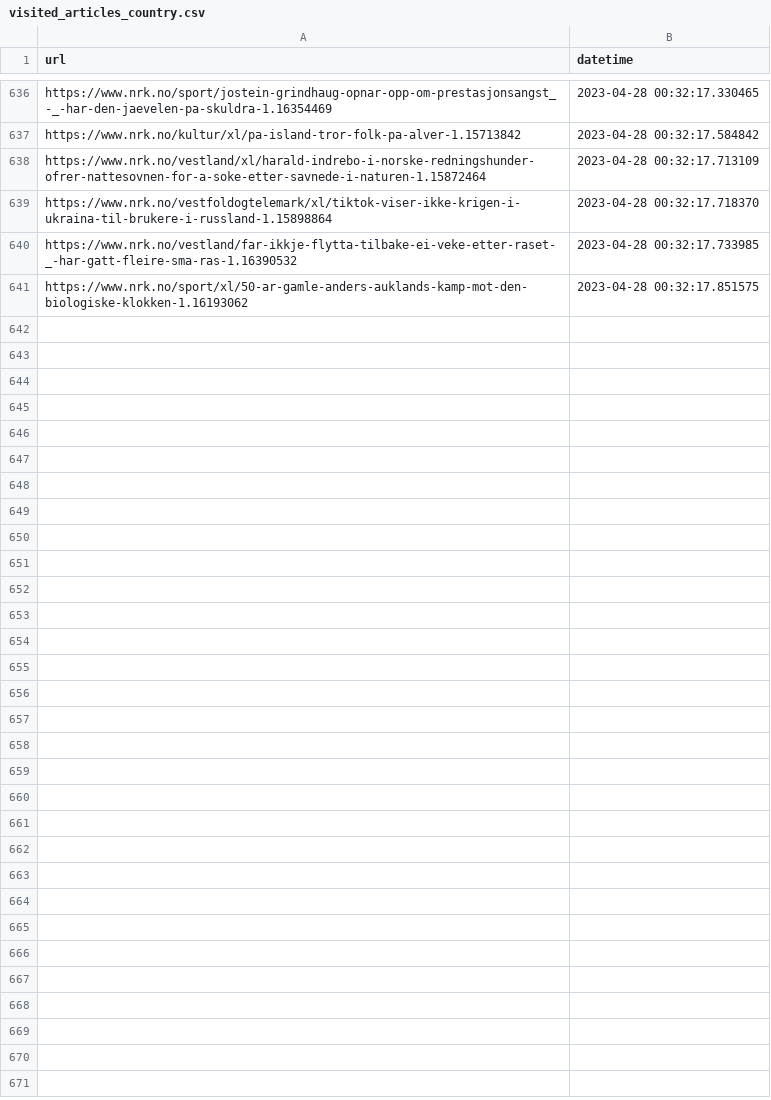
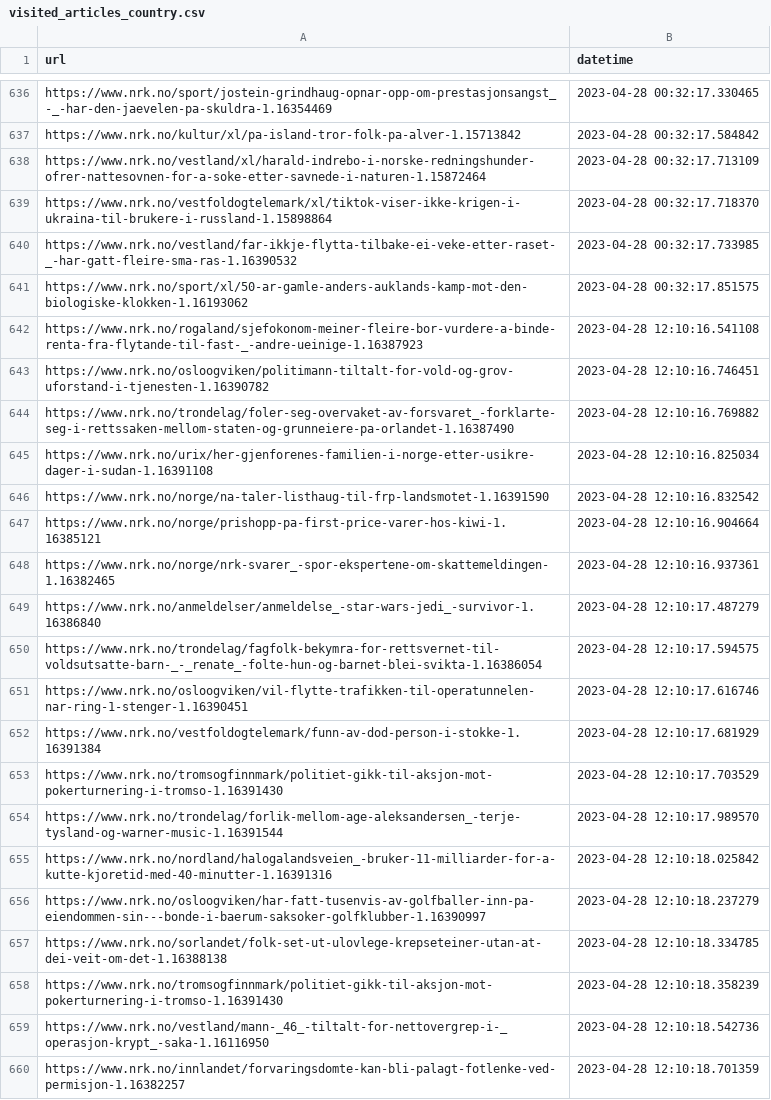
Before and after one commit to EllingOftedal/GIS-Blog, a CSV file: scripts/nrk/global/results/visited_articles_country.csv, drawn as a sheet; only a part is shown, gaps mark what is left out; the diff covers the shown part only; the diff names each change by its address in the sheet, - before the commit and + after, or states it on an @@ line.

```diff
--- a/scripts/nrk/global/results/visited_articles_country.csv
+++ b/scripts/nrk/global/results/visited_articles_country.csv
+row 642: https://www.nrk.no/rogaland/sjefokonom-meiner-fleire-bor-vurdere-a-binde-renta-fra-flytande-til-fast-_-andre-ueinige-1.16387923 | 2023-04-28 12:10:16.541108
+row 643: https://www.nrk.no/osloogviken/politimann-tiltalt-for-vold-og-grov-uforstand-i-tjenesten-1.16390782 | 2023-04-28 12:10:16.746451
+row 644: https://www.nrk.no/trondelag/foler-seg-overvaket-av-forsvaret_-forklarte-seg-i-rettssaken-mellom-staten-og-grunneiere-pa-orlandet-1.16387490 | 2023-04-28 12:10:16.769882
+row 645: https://www.nrk.no/urix/her-gjenforenes-familien-i-norge-etter-usikre-dager-i-sudan-1.16391108 | 2023-04-28 12:10:16.825034
+row 646: https://www.nrk.no/norge/na-taler-listhaug-til-frp-landsmotet-1.16391590 | 2023-04-28 12:10:16.832542
+row 647: https://www.nrk.no/norge/prishopp-pa-first-price-varer-hos-kiwi-1.16385121 | 2023-04-28 12:10:16.904664
+row 648: https://www.nrk.no/norge/nrk-svarer_-spor-ekspertene-om-skattemeldingen-1.16382465 | 2023-04-28 12:10:16.937361
+row 649: https://www.nrk.no/anmeldelser/anmeldelse_-star-wars-jedi_-survivor-1.16386840 | 2023-04-28 12:10:17.487279
+row 650: https://www.nrk.no/trondelag/fagfolk-bekymra-for-rettsvernet-til-voldsutsatte-barn-_-_renate_-folte-hun-og-barnet-blei-svikta-1.16386054 | 2023-04-28 12:10:17.594575
+row 651: https://www.nrk.no/osloogviken/vil-flytte-trafikken-til-operatunnelen-nar-ring-1-stenger-1.16390451 | 2023-04-28 12:10:17.616746
+row 652: https://www.nrk.no/vestfoldogtelemark/funn-av-dod-person-i-stokke-1.16391384 | 2023-04-28 12:10:17.681929
+row 653: https://www.nrk.no/tromsogfinnmark/politiet-gikk-til-aksjon-mot-pokerturnering-i-tromso-1.16391430 | 2023-04-28 12:10:17.703529
+row 654: https://www.nrk.no/trondelag/forlik-mellom-age-aleksandersen_-terje-tysland-og-warner-music-1.16391544 | 2023-04-28 12:10:17.989570
+row 655: https://www.nrk.no/nordland/halogalandsveien_-bruker-11-milliarder-for-a-kutte-kjoretid-med-40-minutter-1.16391316 | 2023-04-28 12:10:18.025842
+row 656: https://www.nrk.no/osloogviken/har-fatt-tusenvis-av-golfballer-inn-pa-eiendommen-sin---bonde-i-baerum-saksoker-golfklubber-1.16390997 | 2023-04-28 12:10:18.237279
+row 657: https://www.nrk.no/sorlandet/folk-set-ut-ulovlege-krepseteiner-utan-at-dei-veit-om-det-1.16388138 | 2023-04-28 12:10:18.334785
+row 658: https://www.nrk.no/tromsogfinnmark/politiet-gikk-til-aksjon-mot-pokerturnering-i-tromso-1.16391430 | 2023-04-28 12:10:18.358239
+row 659: https://www.nrk.no/vestland/mann-_46_-tiltalt-for-nettovergrep-i-_operasjon-krypt_-saka-1.16116950 | 2023-04-28 12:10:18.542736
+row 660: https://www.nrk.no/innlandet/forvaringsdomte-kan-bli-palagt-fotlenke-ved-permisjon-1.16382257 | 2023-04-28 12:10:18.701359
```
Also changed, not shown: 11 added rows elsewhere in this file, scripts/nrk/inland/results/visited_articles_innland.csv, 2 other files.
